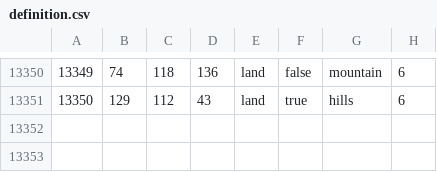
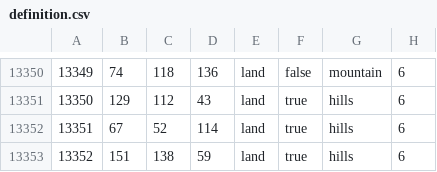
Before and after one commit to kasanakisara/AOR_beta, a CSV file: map/definition.csv, drawn as a sheet; only a part is shown, gaps mark what is left out; the diff names each change by its address in the sheet, - before the commit and + after, or states it on an @@ line.

```diff
--- a/map/definition.csv
+++ b/map/definition.csv
+row 13352: 13351 | 67 | 52 | 114 | land | true | hills | 6
+row 13353: 13352 | 151 | 138 | 59 | land | true | hills | 6
```
Also changed, not shown: 6 other files.
